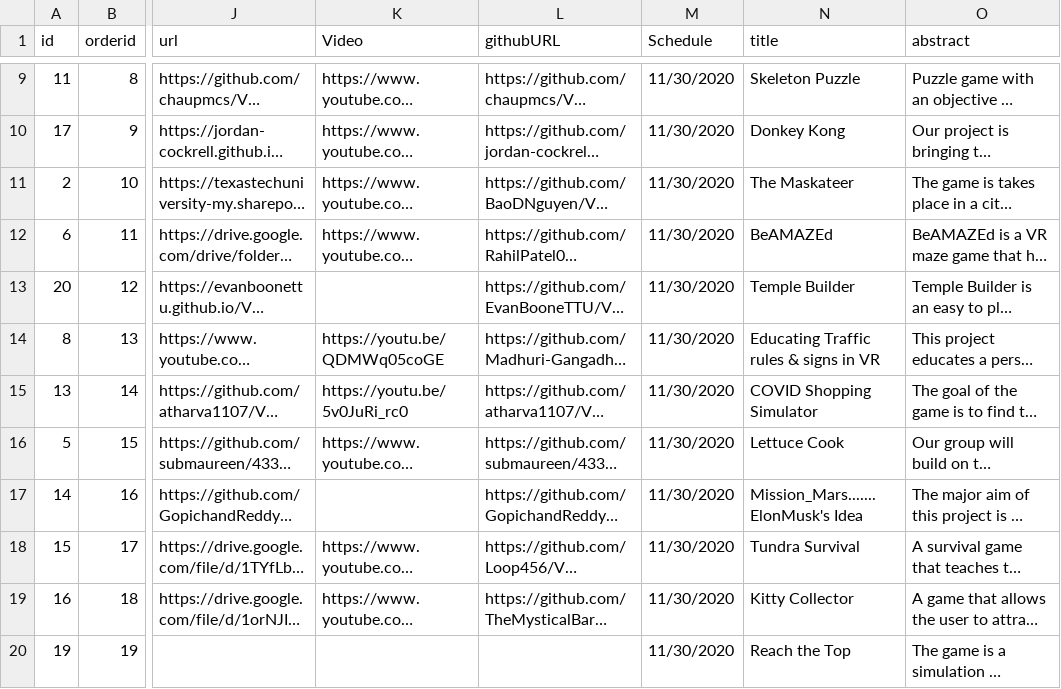
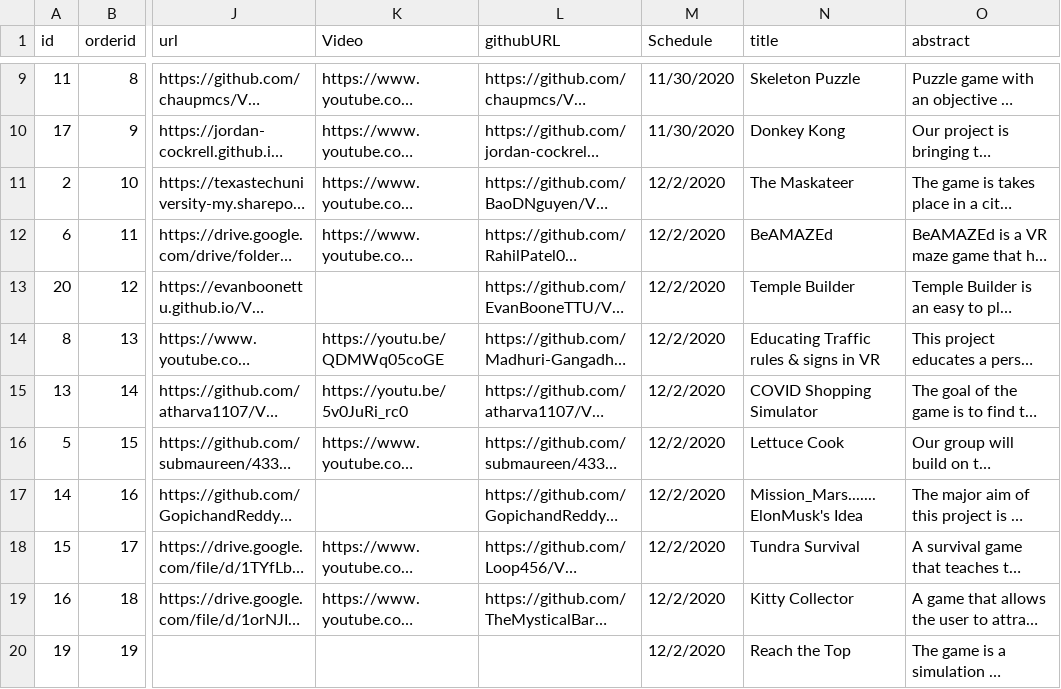
Before and after one commit to iDataVisualizationLab/CS5331-VirtualReality-Fall2020, a CSV file: P2/P2_group.csv, drawn as a sheet; only a part is shown, gaps mark what is left out; long unchanged cells end in …; the diff names each change by its address in the sheet, - before the commit and + after, or states it on an @@ line.

Commit message:
Update P2_group.csv

```diff
--- a/P2/P2_group.csv
+++ b/P2/P2_group.csv
-M11:M20 (Schedule): 11/30/2020
+M11:M20 (Schedule): 12/2/2020
```
